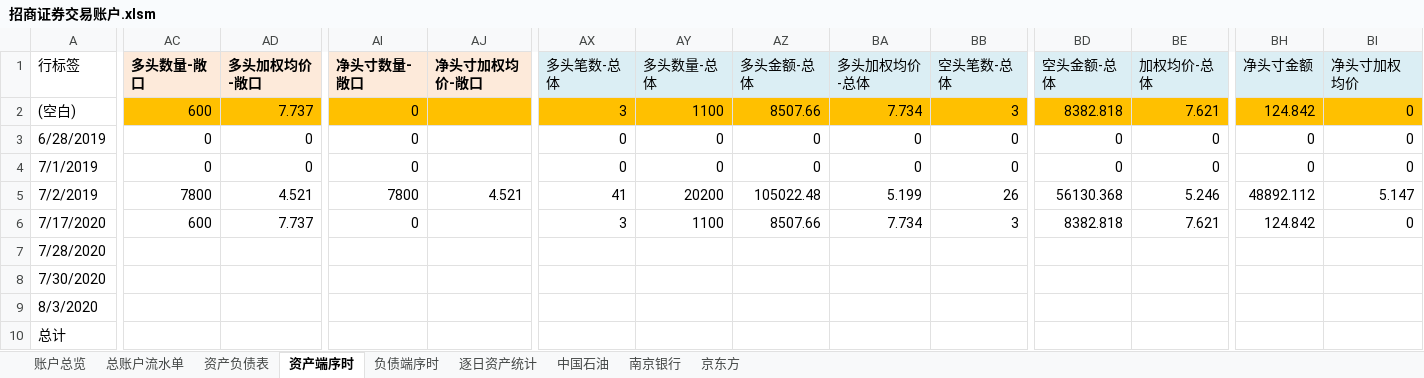
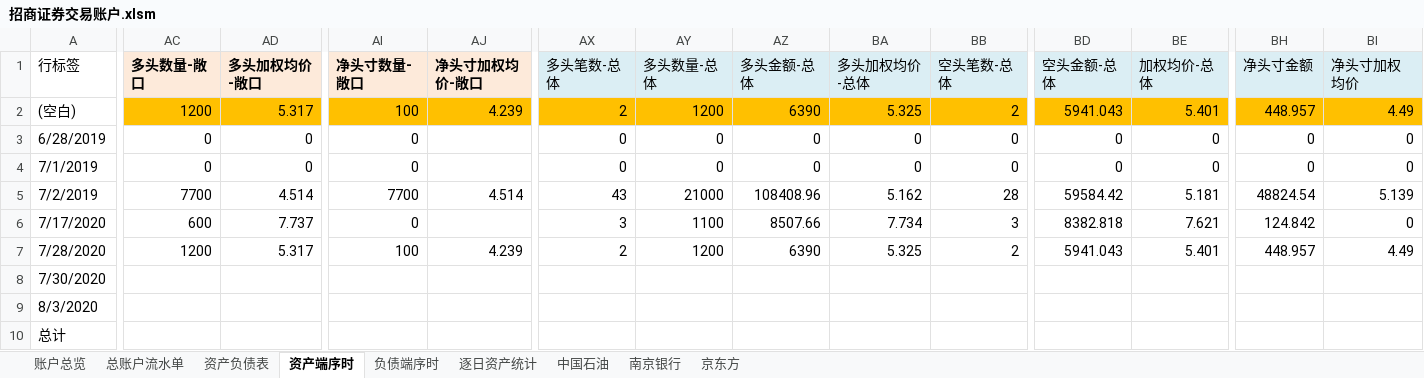
Before and after one commit to VB6Hobbyst7/CLPCworks, an Excel workbook: EXCEL_VBA_FILES/招商证券交易账户.xlsm, sheet 资产端序时, drawn as a sheet; only a part is shown, gaps mark what is left out; values as stored, in another font and other column widths than the file's, no borders; conditional formats not drawn; removed rows and columns are numbered as before the commit, all else as after; rows hold the shown columns only; the diff covers the shown part only; the diff names each change by its address in the sheet, - before the commit and + after, or states it on an @@ line.

```diff
--- a/EXCEL_VBA_FILES/招商证券交易账户.xlsm (sheet 资产端序时)
+++ b/EXCEL_VBA_FILES/招商证券交易账户.xlsm (sheet 资产端序时)
-AC2 (多头数量-敞口): 600
+AC2 (多头数量-敞口): 1200
-AD2 (多头加权均价-敞口): 7.737
+AD2 (多头加权均价-敞口): 5.317
-AI2 (净头寸数量-敞口): 0
+AI2 (净头寸数量-敞口): 100
-AJ2 (净头寸加权均价-敞口): (empty)
+AJ2 (净头寸加权均价-敞口): 4.239
-AX2 (多头笔数-总体): 3
+AX2 (多头笔数-总体): 2
-AY2 (多头数量-总体): 1100
+AY2 (多头数量-总体): 1200
-AZ2 (多头金额-总体): 8507.66
+AZ2 (多头金额-总体): 6390
-BA2 (多头加权均价-总体): 7.734
+BA2 (多头加权均价-总体): 5.325
-BB2 (空头笔数-总体): 3
+BB2 (空头笔数-总体): 2
-BD2 (空头金额-总体): 8382.818
+BD2 (空头金额-总体): 5941.043
-BE2 (加权均价-总体): 7.621
+BE2 (加权均价-总体): 5.401
-BH2 (净头寸金额): 124.842
+BH2 (净头寸金额): 448.957
-BI2 (净头寸加权均价): 0
+BI2 (净头寸加权均价): 4.49
-AC5 (多头数量-敞口): 7800
+AC5 (多头数量-敞口): 7700
-AD5 (多头加权均价-敞口): 4.521
+AD5 (多头加权均价-敞口): 4.514
-AI5 (净头寸数量-敞口): 7800
+AI5 (净头寸数量-敞口): 7700
-AJ5 (净头寸加权均价-敞口): 4.521
+AJ5 (净头寸加权均价-敞口): 4.514
-AX5 (多头笔数-总体): 41
+AX5 (多头笔数-总体): 43
-AY5 (多头数量-总体): 20200
+AY5 (多头数量-总体): 21000
-AZ5 (多头金额-总体): 105022.48
+AZ5 (多头金额-总体): 108408.96
-BA5 (多头加权均价-总体): 5.199
+BA5 (多头加权均价-总体): 5.162
-BB5 (空头笔数-总体): 26
+BB5 (空头笔数-总体): 28
-BD5 (空头金额-总体): 56130.368
+BD5 (空头金额-总体): 59584.42
-BE5 (加权均价-总体): 5.246
+BE5 (加权均价-总体): 5.181
-BH5 (净头寸金额): 48892.112
+BH5 (净头寸金额): 48824.54
-BI5 (净头寸加权均价): 5.147
+BI5 (净头寸加权均价): 5.139
-row 7: 7/28/2020
+row 7: 7/28/2020 | 1200 | 5.317 | 100 | 4.239 | 2 | 1200 | 6390 | 5.325 | 2 | 5941.043 | 5.401 | 448.957 | 4.49
```
Also changed, not shown: 21 edited cells elsewhere in this sheet, sheet 中国石油, sheet 逐日资产统计, sheet 账户总览, EXCEL_VBA_FILES/SAP财务三栏明细账数据清洗0428.xlsm, EXCEL_VBA_FILES/sap系统对账单生成.xlsm, 7 other files.
